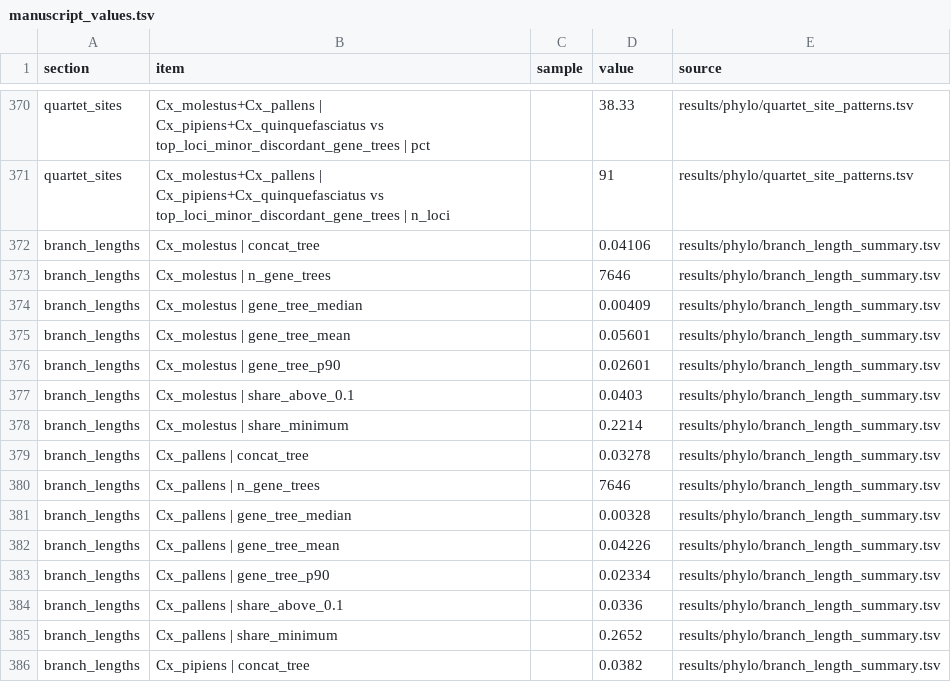
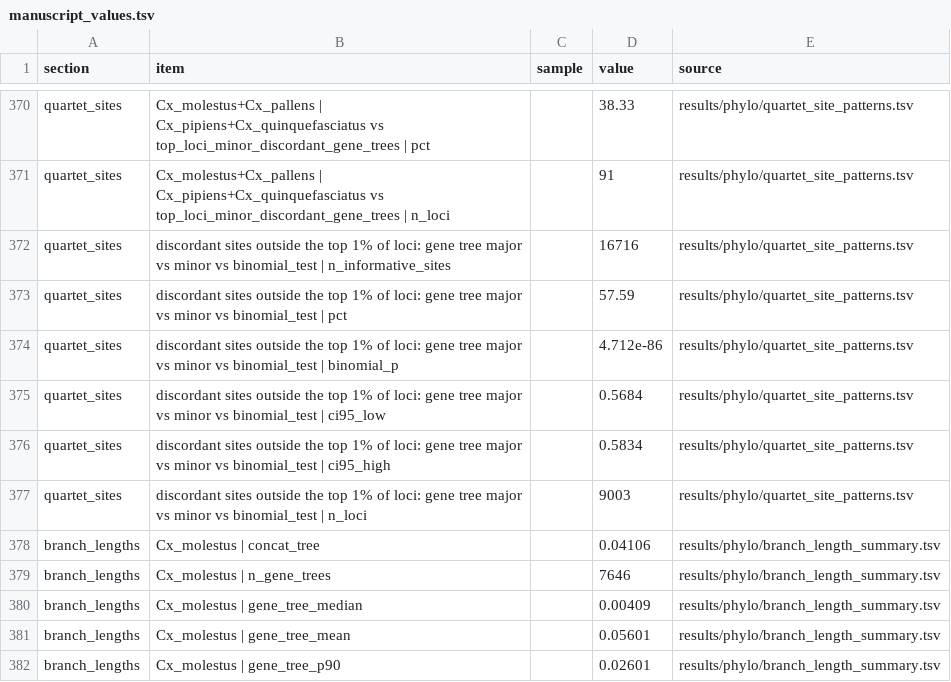
Before and after one commit to tylermaire/cx_pipiens_pangenome, a TSV file: results/manuscript_values.tsv, drawn as a sheet; only a part is shown, gaps mark what is left out; the shorter side is filled out with more unchanged rows.

Commit message:
Patch the site test without the top loci on the V4 outputs
Outside the 91 most variable loci, 57.6% of 16,716 discordant informative
sites support molestus + quinquefasciatus | pallens + pipiens
(P = 4.7e-86), in line with the gene trees.

```diff
--- a/results/manuscript_values.tsv
+++ b/results/manuscript_values.tsv
@@ -371,2 +371,8 @@ quartet_sites	Cx_molestus+Cx_pallens | Cx_pipiens+Cx_quinquefasciatus vs top_loc
 quartet_sites	Cx_molestus+Cx_pallens | Cx_pipiens+Cx_quinquefasciatus vs top_loci_minor_discordant_gene_trees | n_loci		91	results/phylo/quartet_site_patterns.tsv
+quartet_sites	discordant sites outside the top 1% of loci: gene tree major vs minor vs binomial_test | n_informative_sites		16716	results/phylo/quartet_site_patterns.tsv
+quartet_sites	discordant sites outside the top 1% of loci: gene tree major vs minor vs binomial_test | pct		57.59	results/phylo/quartet_site_patterns.tsv
+quartet_sites	discordant sites outside the top 1% of loci: gene tree major vs minor vs binomial_test | binomial_p		4.712e-86	results/phylo/quartet_site_patterns.tsv
+quartet_sites	discordant sites outside the top 1% of loci: gene tree major vs minor vs binomial_test | ci95_low		0.5684	results/phylo/quartet_site_patterns.tsv
+quartet_sites	discordant sites outside the top 1% of loci: gene tree major vs minor vs binomial_test | ci95_high		0.5834	results/phylo/quartet_site_patterns.tsv
+quartet_sites	discordant sites outside the top 1% of loci: gene tree major vs minor vs binomial_test | n_loci		9003	results/phylo/quartet_site_patterns.tsv
 branch_lengths	Cx_molestus | concat_tree		0.04106	results/phylo/branch_length_summary.tsv
```
Also changed, not shown: results/phylo/quartet_site_patterns.tsv.
